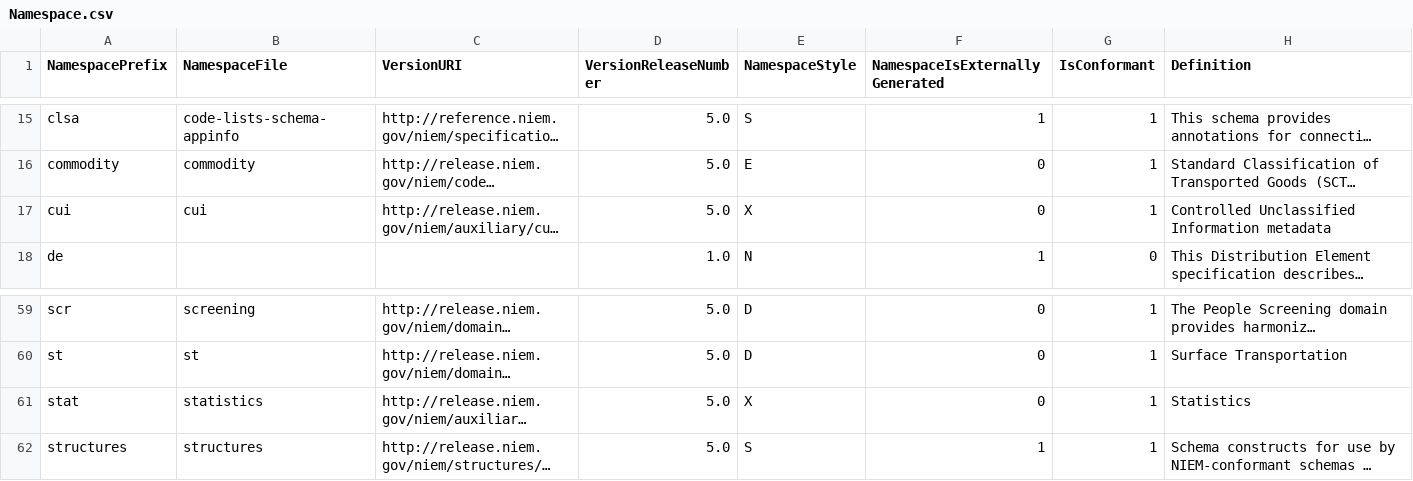
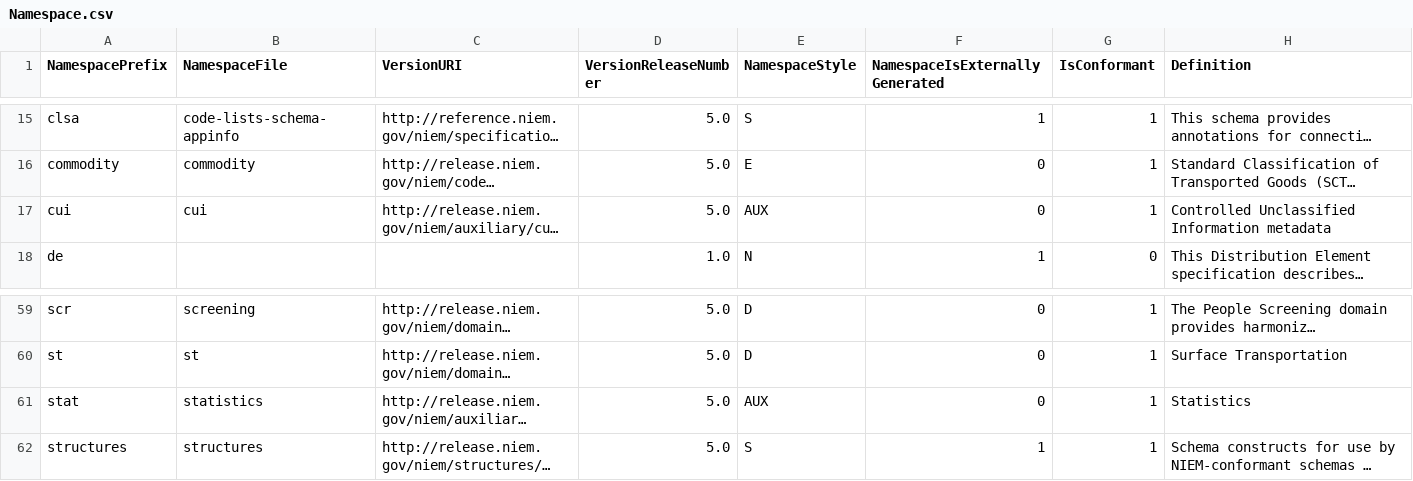
Before and after one commit to NIEM/NIEM-Releases, a CSV file: csv/Namespace.csv, drawn as a sheet; only a part is shown, gaps mark what is left out; long unchanged cells end in …; the diff names each change by its address in the sheet, - before the commit and + after, or states it on an @@ line.

```diff
--- a/csv/Namespace.csv
+++ b/csv/Namespace.csv
-E17 (NamespaceStyle): X
+E17 (NamespaceStyle): AUX
-E61 (NamespaceStyle): X
+E61 (NamespaceStyle): AUX
```
Also changed, not shown: csv/LocalTerm.csv, csv/TypeUnion.csv, 5 other files.
